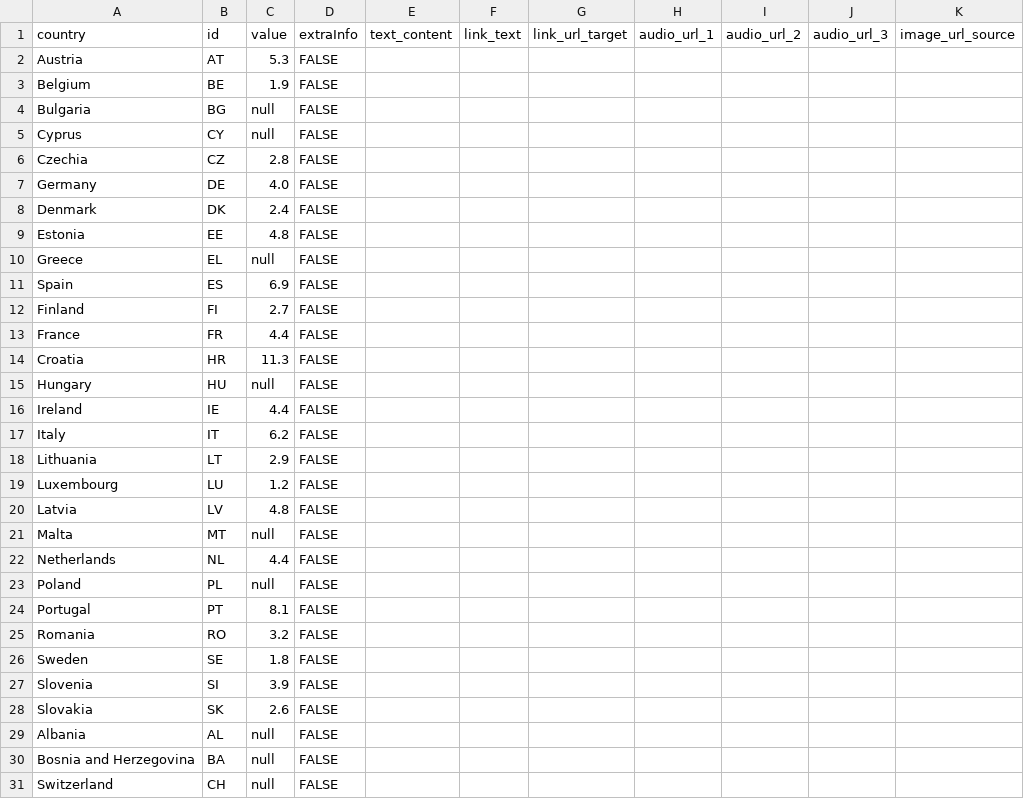
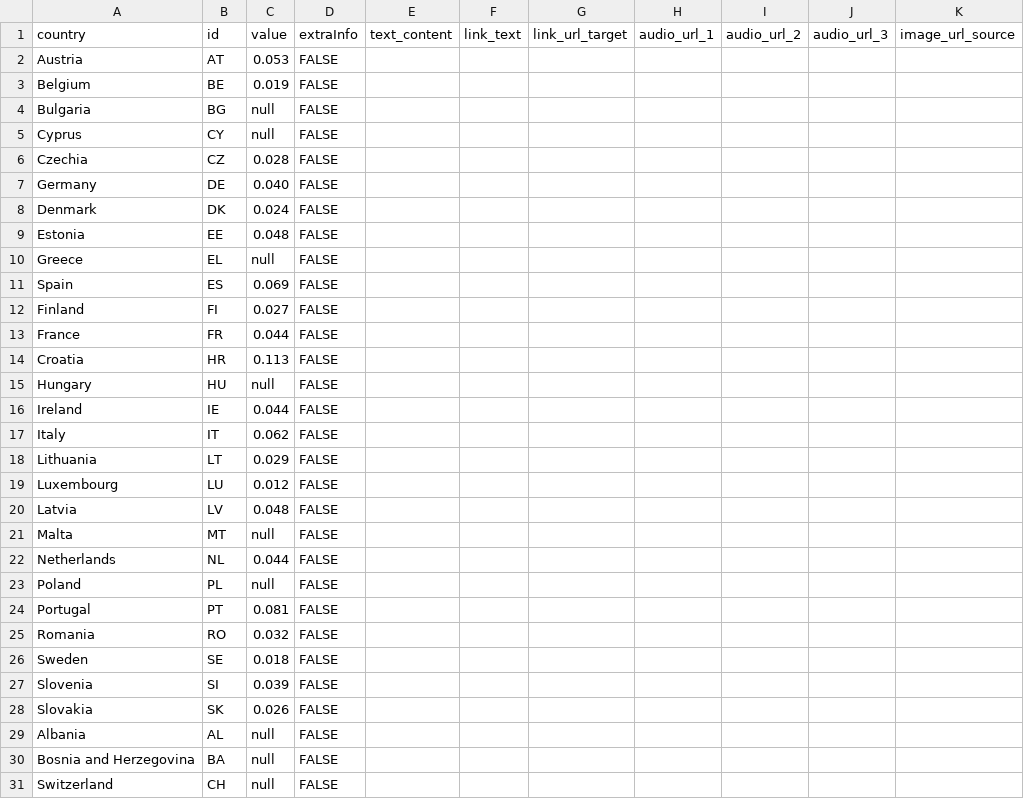
Before and after one commit to EuranetPlus/map-tourism-gdp, a CSV file: static/data/thematic/data.csv, drawn as a sheet; only a part is shown; the diff names each change by its address in the sheet, - before the commit and + after, or states it on an @@ line.

Commit message:
Update data.csv

```diff
--- a/static/data/thematic/data.csv
+++ b/static/data/thematic/data.csv
-C2: 5.3
+C2: 0.053
-C3: 1.9
+C3: 0.019
-C6: 2.8
+C6: 0.028
-C7: 4.0
+C7: 0.040
-C8: 2.4
+C8: 0.024
-C9: 4.8
+C9: 0.048
-C11: 6.9
+C11: 0.069
-C12: 2.7
+C12: 0.027
-C13: 4.4
+C13: 0.044
-C14: 11.3
+C14: 0.113
-C16: 4.4
+C16: 0.044
-C17: 6.2
+C17: 0.062
-C18: 2.9
+C18: 0.029
-C19: 1.2
+C19: 0.012
-C20: 4.8
+C20: 0.048
-C22: 4.4
+C22: 0.044
-C24: 8.1
+C24: 0.081
-C25: 3.2
+C25: 0.032
-C26: 1.8
+C26: 0.018
-C27: 3.9
+C27: 0.039
-C28: 2.6
+C28: 0.026
```
